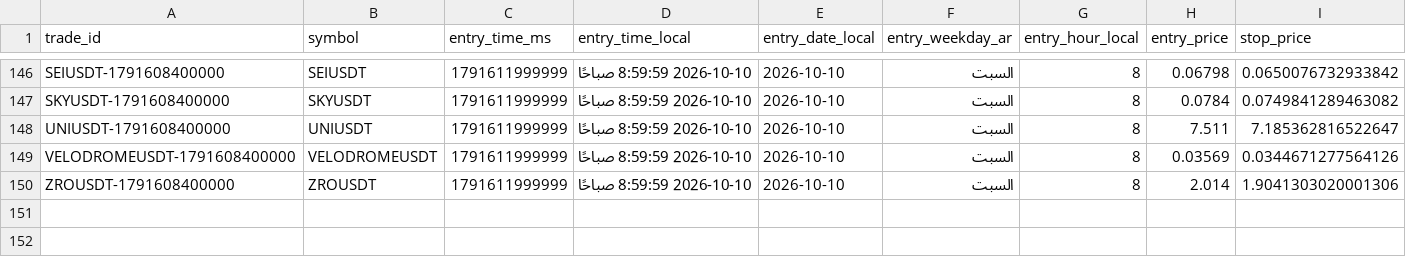
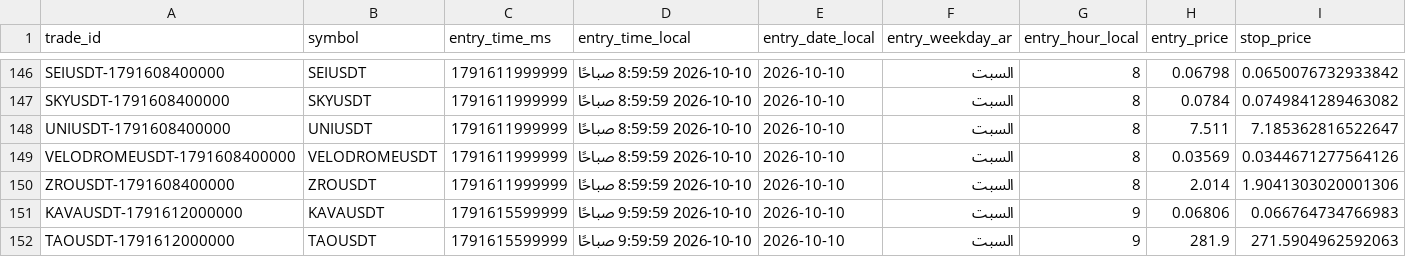
Before and after one commit to turky4500/binance-spot-usdt-signal-bot, a CSV file: data/trades_log.csv, drawn as a sheet; only a part is shown, gaps mark what is left out; rows hold the shown columns only; the diff names each change by its address in the sheet, - before the commit and + after, or states it on an @@ line.

```diff
--- a/data/trades_log.csv
+++ b/data/trades_log.csv
+row 151: KAVAUSDT-1791612000000 | KAVAUSDT | 1791615599999 | 2026-10-10 9:59:59 صباحًا | 2026-10-10 | السبت | 9 | 0.06806 | 0.066764734766983
+row 152: TAOUSDT-1791612000000 | TAOUSDT | 1791615599999 | 2026-10-10 9:59:59 صباحًا | 2026-10-10 | السبت | 9 | 281.9 | 271.5904962592063
```
Also changed, not shown: 2 other files.
